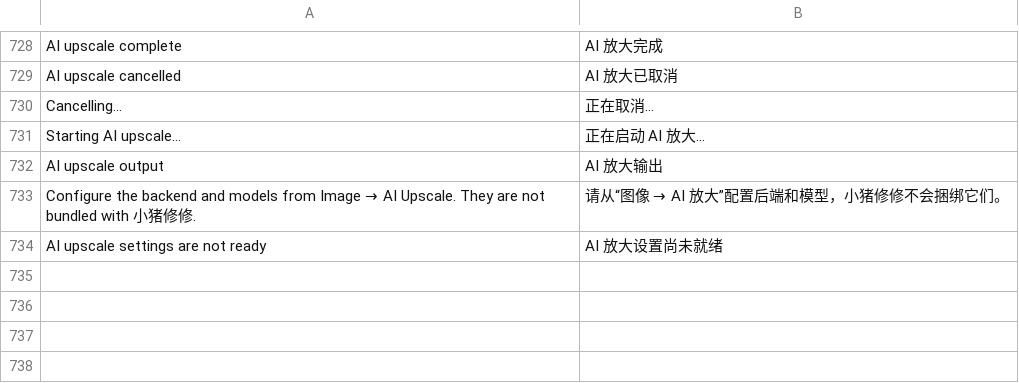
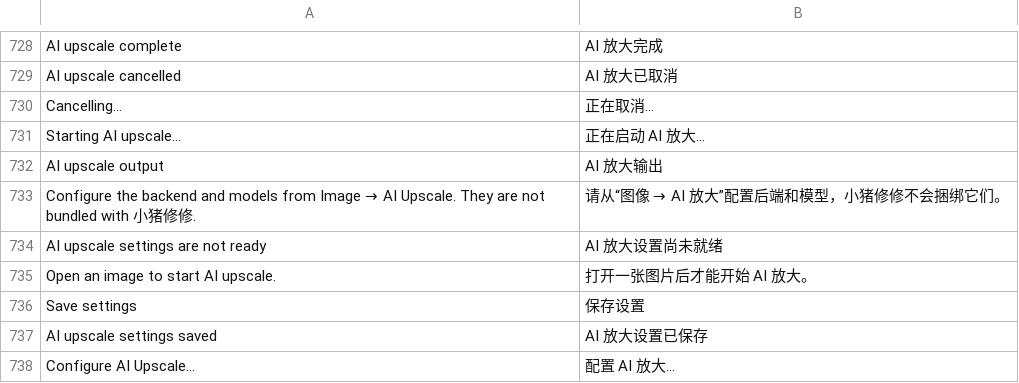
Before and after one commit to yishiyi28/xiaozhu-xiuxiu, a TSV file: assets/locales/zh-CN.tsv, drawn as a sheet; only a part is shown, gaps mark what is left out.

Commit message:
feat: refine AI upscale workflow for 0.8.1

```diff
--- a/assets/locales/zh-CN.tsv
+++ b/assets/locales/zh-CN.tsv
@@ -734 +734,5 @@ Configure the backend and models from Image → AI Upscale. They are not bundled
 AI upscale settings are not ready	AI 放大设置尚未就绪
+Open an image to start AI upscale.	打开一张图片后才能开始 AI 放大。
+Save settings	保存设置
+AI upscale settings saved	AI 放大设置已保存
+Configure AI Upscale…	配置 AI 放大…
```
Also changed, not shown: 10 other files.
